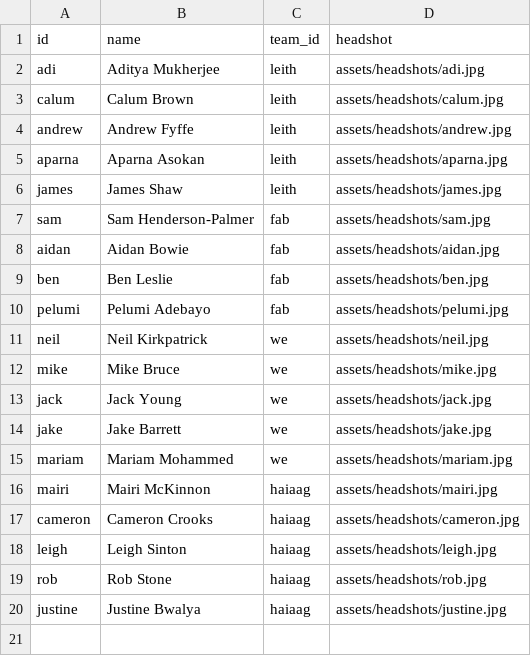
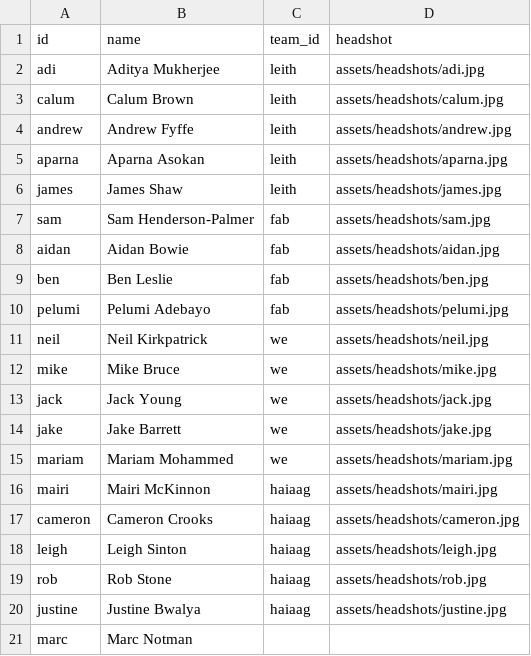
Before and after one commit to jb-blend/edinburghlympics, a CSV file: data/competitors.csv, drawn as a sheet; the diff names each change by its address in the sheet, - before the commit and + after, or states it on an @@ line.

```diff
--- a/data/competitors.csv
+++ b/data/competitors.csv
+row 21: marc | Marc Notman
```
Also changed, not shown: 2 other files.
